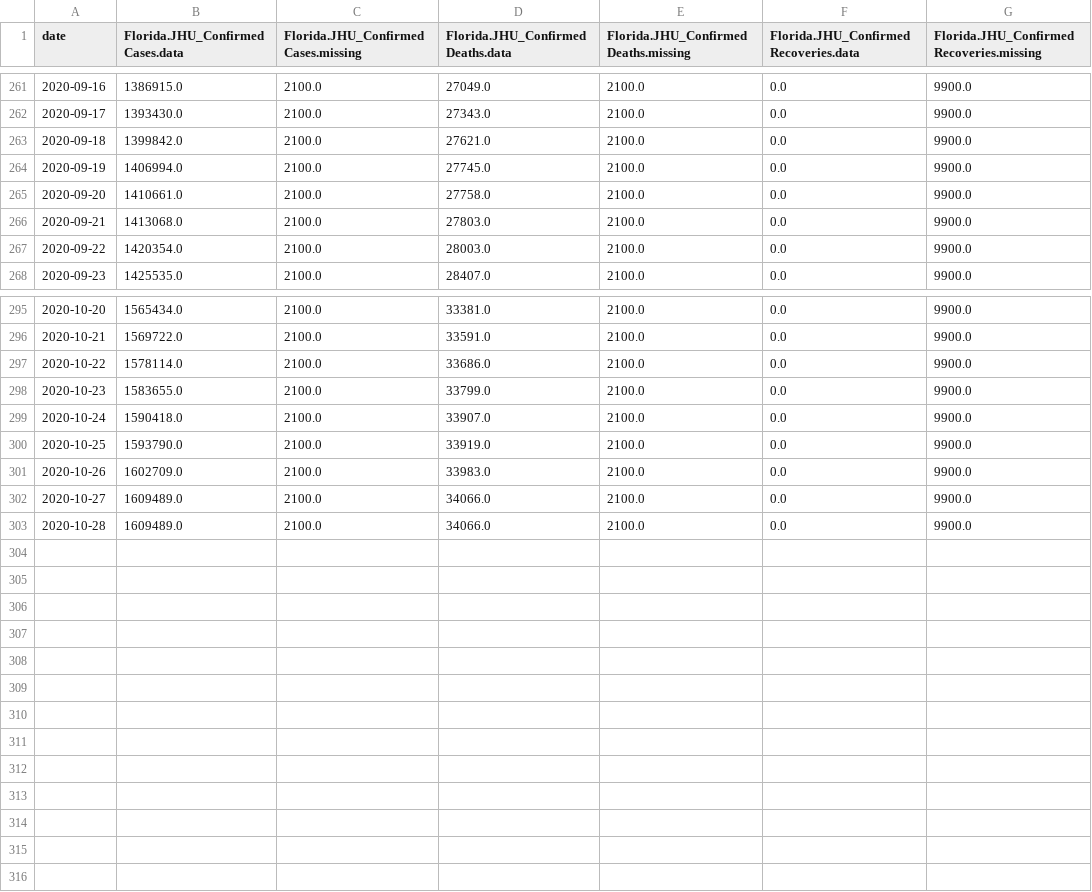
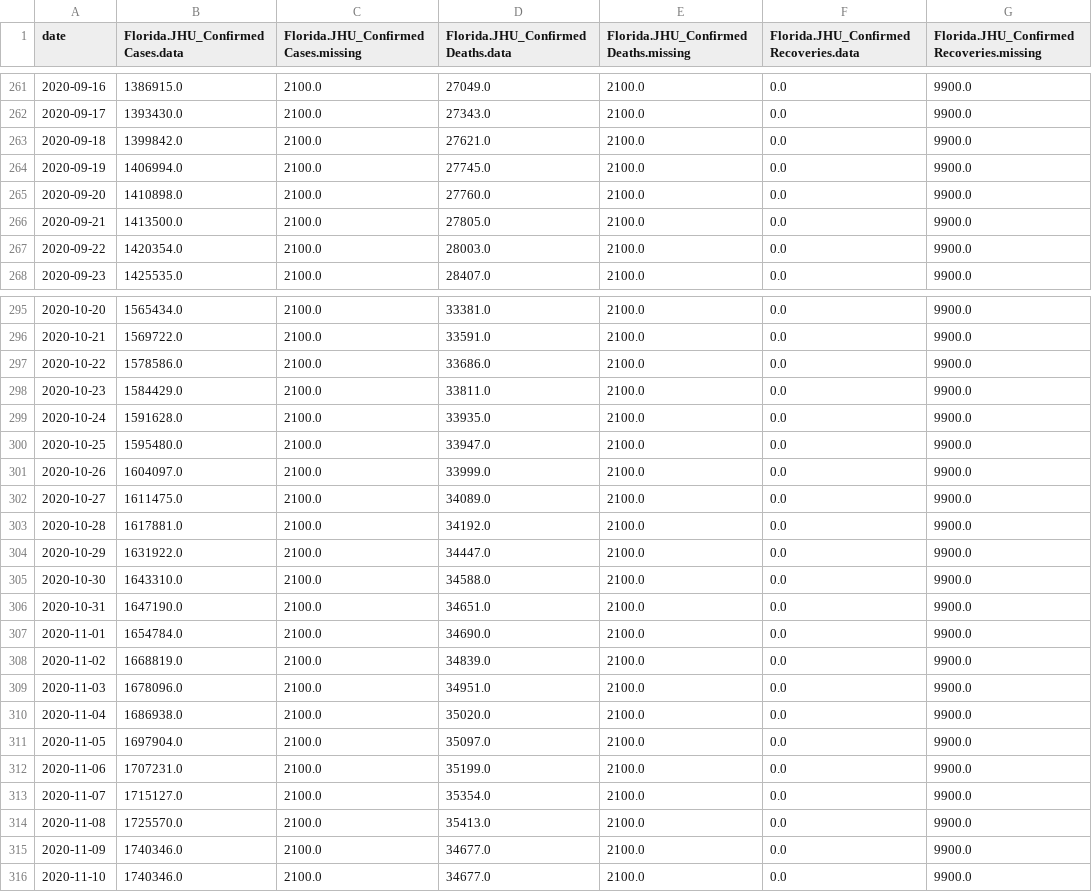
Before and after one commit to jluchen/C3AI_COVID_GC, a CSV file: data/cases/FL_JHU_cases.csv, drawn as a sheet; only a part is shown, gaps mark what is left out; the diff covers the shown part only.

```diff
--- a/data/cases/FL_JHU_cases.csv
+++ b/data/cases/FL_JHU_cases.csv
@@ -264,4 +264,4 @@ date,Florida.JHU_ConfirmedCases.data,Florida.JHU_ConfirmedCases.missing,Florida.
 2020-09-19,1406994.0,2100.0,27745.0,2100.0,0.0,9900.0
-2020-09-20,1410661.0,2100.0,27758.0,2100.0,0.0,9900.0
-2020-09-21,1413068.0,2100.0,27803.0,2100.0,0.0,9900.0
+2020-09-20,1410898.0,2100.0,27760.0,2100.0,0.0,9900.0
+2020-09-21,1413500.0,2100.0,27805.0,2100.0,0.0,9900.0
 2020-09-22,1420354.0,2100.0,28003.0,2100.0,0.0,9900.0
@@ -296,8 +296,21 @@ date,Florida.JHU_ConfirmedCases.data,Florida.JHU_ConfirmedCases.missing,Florida.
 2020-10-21,1569722.0,2100.0,33591.0,2100.0,0.0,9900.0
-2020-10-22,1578114.0,2100.0,33686.0,2100.0,0.0,9900.0
-2020-10-23,1583655.0,2100.0,33799.0,2100.0,0.0,9900.0
-2020-10-24,1590418.0,2100.0,33907.0,2100.0,0.0,9900.0
-2020-10-25,1593790.0,2100.0,33919.0,2100.0,0.0,9900.0
-2020-10-26,1602709.0,2100.0,33983.0,2100.0,0.0,9900.0
-2020-10-27,1609489.0,2100.0,34066.0,2100.0,0.0,9900.0
-2020-10-28,1609489.0,2100.0,34066.0,2100.0,0.0,9900.0
+2020-10-22,1578586.0,2100.0,33686.0,2100.0,0.0,9900.0
+2020-10-23,1584429.0,2100.0,33811.0,2100.0,0.0,9900.0
+2020-10-24,1591628.0,2100.0,33935.0,2100.0,0.0,9900.0
+2020-10-25,1595480.0,2100.0,33947.0,2100.0,0.0,9900.0
+2020-10-26,1604097.0,2100.0,33999.0,2100.0,0.0,9900.0
+2020-10-27,1611475.0,2100.0,34089.0,2100.0,0.0,9900.0
+2020-10-28,1617881.0,2100.0,34192.0,2100.0,0.0,9900.0
+2020-10-29,1631922.0,2100.0,34447.0,2100.0,0.0,9900.0
+2020-10-30,1643310.0,2100.0,34588.0,2100.0,0.0,9900.0
+2020-10-31,1647190.0,2100.0,34651.0,2100.0,0.0,9900.0
+2020-11-01,1654784.0,2100.0,34690.0,2100.0,0.0,9900.0
+2020-11-02,1668819.0,2100.0,34839.0,2100.0,0.0,9900.0
+2020-11-03,1678096.0,2100.0,34951.0,2100.0,0.0,9900.0
+2020-11-04,1686938.0,2100.0,35020.0,2100.0,0.0,9900.0
+2020-11-05,1697904.0,2100.0,35097.0,2100.0,0.0,9900.0
+2020-11-06,1707231.0,2100.0,35199.0,2100.0,0.0,9900.0
+2020-11-07,1715127.0,2100.0,35354.0,2100.0,0.0,9900.0
+2020-11-08,1725570.0,2100.0,35413.0,2100.0,0.0,9900.0
+2020-11-09,1740346.0,2100.0,34677.0,2100.0,0.0,9900.0
+2020-11-10,1740346.0,2100.0,34677.0,2100.0,0.0,9900.0
```
Also changed, not shown: 5 edited cells elsewhere in this file, data/cases/CA_JHU_cases.csv, data/cases/GA_JHU_cases.csv, 3 other files.
